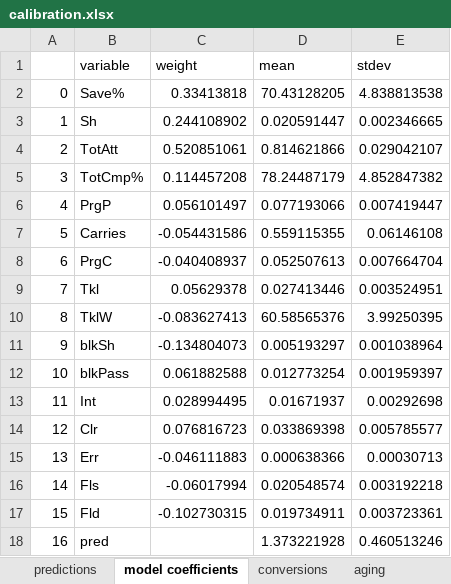
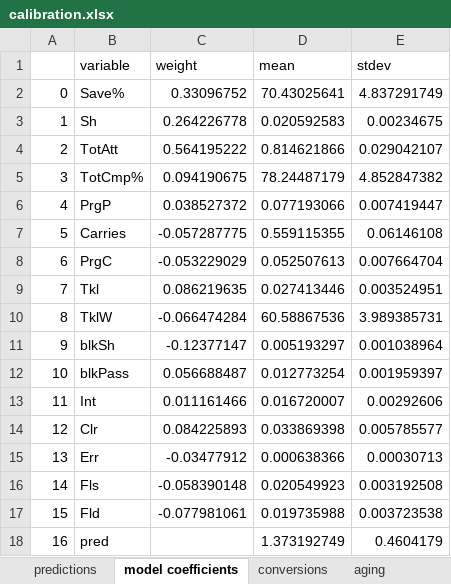
Before and after one commit to Uttam2007110/Football-Projections, an Excel workbook: calibration.xlsx, sheet model coefficients, drawn as a sheet; values as stored, in another font and other column widths than the file's, no borders; the diff names each change by its address in the sheet, - before the commit and + after, or states it on an @@ line.

```diff
--- a/calibration.xlsx (sheet model coefficients)
+++ b/calibration.xlsx (sheet model coefficients)
-C2 (weight): 0.33413818
+C2 (weight): 0.33096752
-D2 (mean): 70.43128205
+D2 (mean): 70.43025641
-E2 (stdev): 4.838813538
+E2 (stdev): 4.837291749
-C3 (weight): 0.244108902
+C3 (weight): 0.264226778
-D3 (mean): 0.020591447
+D3 (mean): 0.020592583
-E3 (stdev): 0.002346665
+E3 (stdev): 0.00234675
-C4 (weight): 0.520851061
+C4 (weight): 0.564195222
-C5 (weight): 0.114457208
+C5 (weight): 0.094190675
-C6 (weight): 0.056101497
+C6 (weight): 0.038527372
-C7 (weight): -0.054431586
+C7 (weight): -0.057287775
-C8 (weight): -0.040408937
+C8 (weight): -0.053229029
-C9 (weight): 0.05629378
+C9 (weight): 0.086219635
-C10 (weight): -0.083627413
+C10 (weight): -0.066474284
-D10 (mean): 60.58565376
+D10 (mean): 60.58867536
-E10 (stdev): 3.99250395
+E10 (stdev): 3.989385731
-C11 (weight): -0.134804073
+C11 (weight): -0.12377147
-C12 (weight): 0.061882588
+C12 (weight): 0.056688487
-C13 (weight): 0.028994495
+C13 (weight): 0.011161466
-D13 (mean): 0.01671937
+D13 (mean): 0.016720007
-E13 (stdev): 0.00292698
+E13 (stdev): 0.00292606
-C14 (weight): 0.076816723
+C14 (weight): 0.084225893
-C15 (weight): -0.046111883
+C15 (weight): -0.03477912
-C16 (weight): -0.06017994
+C16 (weight): -0.058390148
-D16 (mean): 0.020548574
+D16 (mean): 0.020549923
-E16 (stdev): 0.003192218
+E16 (stdev): 0.003192508
-C17 (weight): -0.102730315
+C17 (weight): -0.077981061
-D17 (mean): 0.019734911
+D17 (mean): 0.019735988
-E17 (stdev): 0.003723361
+E17 (stdev): 0.003723538
-D18 (mean): 1.373221928
+D18 (mean): 1.373192749
-E18 (stdev): 0.460513246
+E18 (stdev): 0.4604179
```
Also changed, not shown: sheet predictions, sheet conversions, sheet exceptions, other sheet tabs, 2 other files.
